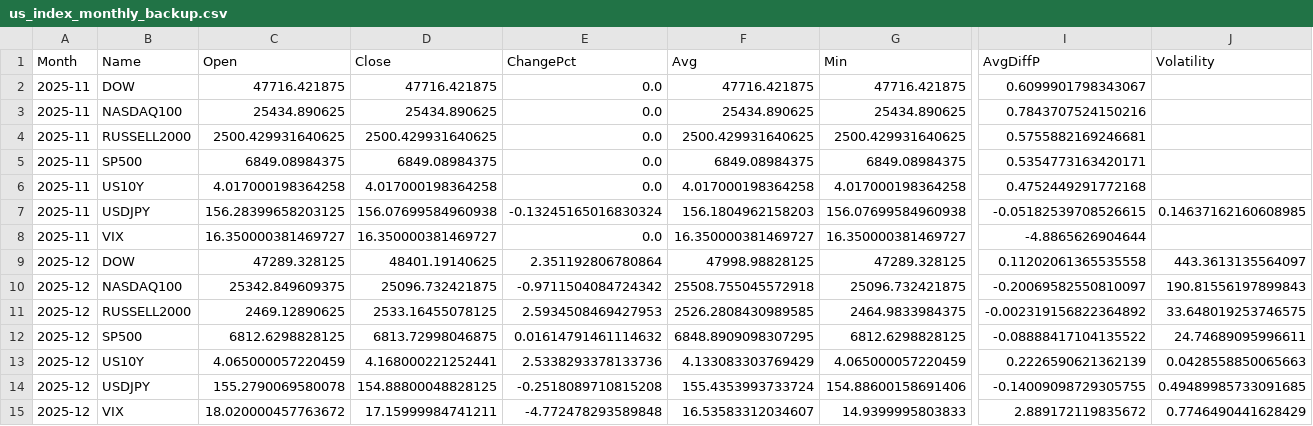
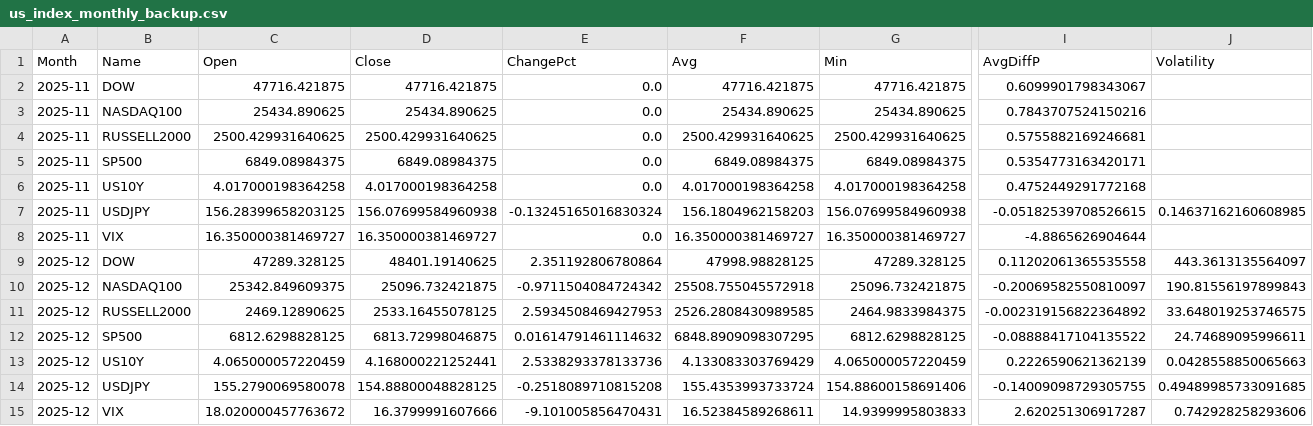
Before and after one commit to ebnr321130921-pixel/finance-report, a CSV file: 3_US_Index/us_index_monthly_backup.csv, drawn as a sheet; only a part is shown, gaps mark what is left out; the diff names each change by its address in the sheet, - before the commit and + after, or states it on an @@ line.

```diff
--- a/3_US_Index/us_index_monthly_backup.csv
+++ b/3_US_Index/us_index_monthly_backup.csv
-D15 (Close): 17.15999984741211
+D15 (Close): 16.3799991607666
-E15 (ChangePct): -4.772478293589848
+E15 (ChangePct): -9.101005856470431
-F15 (Avg): 16.53583312034607
+F15 (Avg): 16.52384589268611
-I15 (AvgDiffP): 2.889172119835672
+I15 (AvgDiffP): 2.620251306917287
-J15 (Volatility): 0.7746490441628429
+J15 (Volatility): 0.742928258293606
```
Also changed, not shown: 1_QQQ-SP500/annual_returns.csv, 1_QQQ-SP500/monthly_returns.csv, 4 other files.
